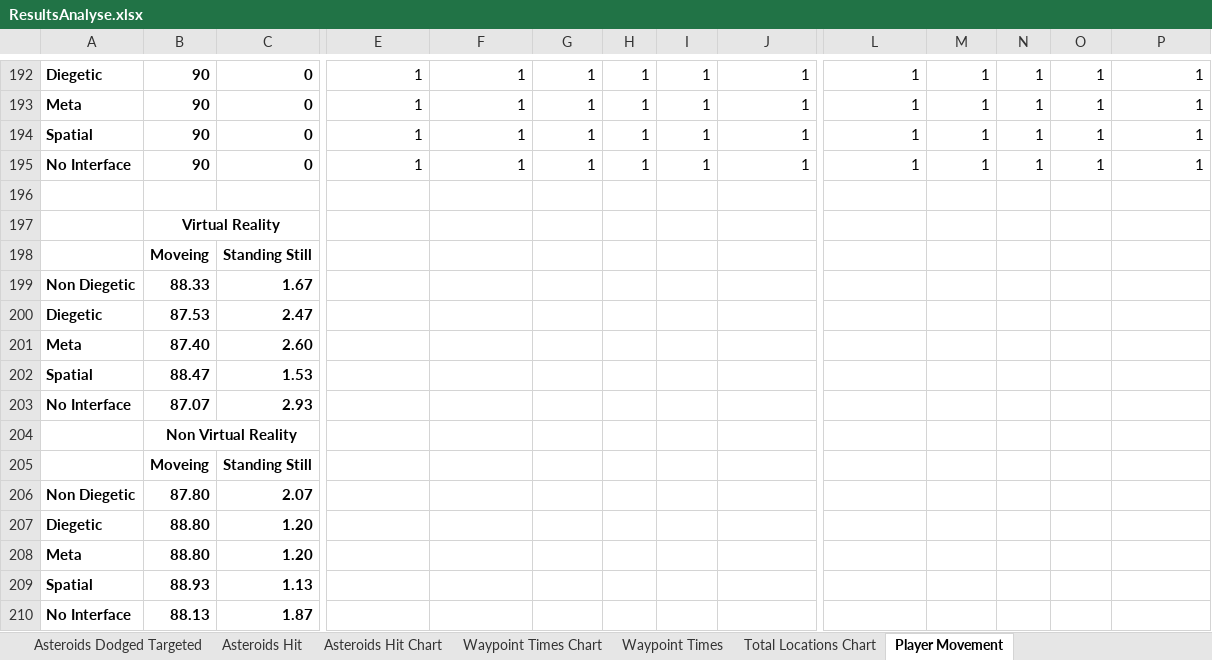
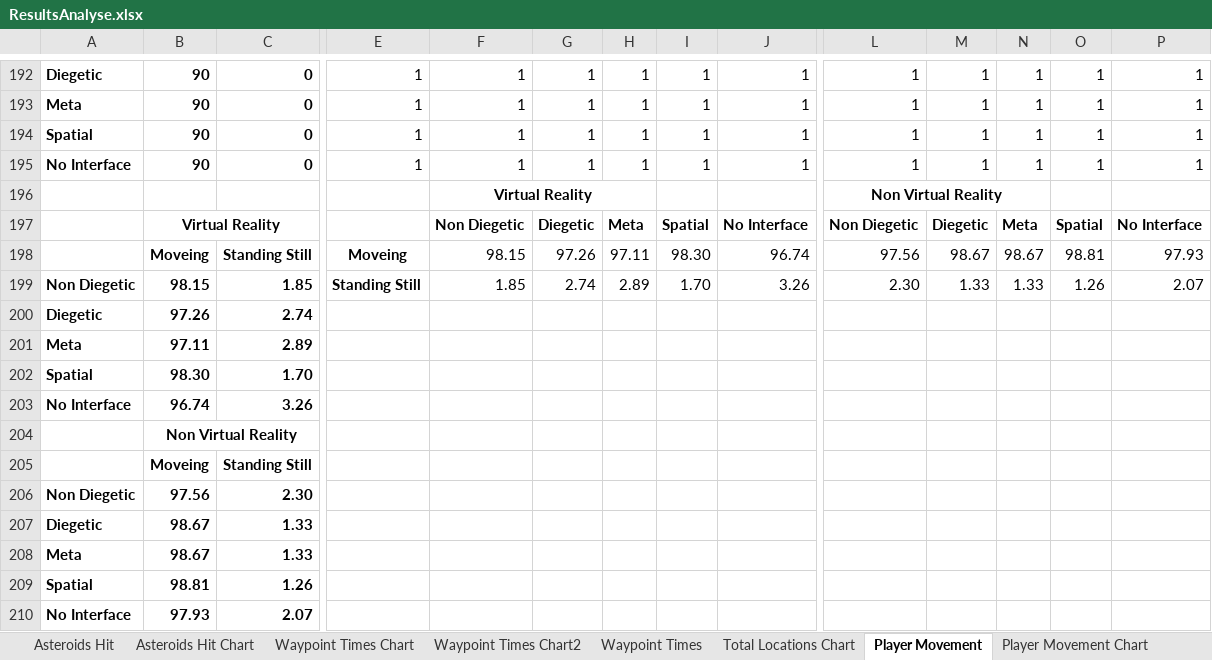
Before and after one commit to TimothyOneill/MastersProject, an Excel workbook: Documents/ResultsAnalyse.xlsx, sheet Player Movement, drawn as a sheet; only a part is shown, gaps mark what is left out; values as stored, in another font and other column widths than the file's, no borders; removed rows and columns are numbered as before the commit, all else as after; rows hold the shown columns only; the diff names each change by its address in the sheet, - before the commit and + after, or states it on an @@ line.

```diff
--- a/Documents/ResultsAnalyse.xlsx (sheet Player Movement)
+++ b/Documents/ResultsAnalyse.xlsx (sheet Player Movement)
+sheet tab: Waypoint Times Chart2
+sheet tab: Player Movement Chart
-row 196: (empty)
+row 196:  |  |  |  | Virtual Reality |  |  |  |  | Non Virtual Reality
+F196:H196 merged
+L196:N196 merged
-row 197:  | Virtual Reality
-row 198:  | Moveing | Standing Still
-row 199: Non Diegetic | 88.33 | 1.67
+row 197:  | Virtual Reality |  |  | Non Diegetic | Diegetic | Meta | Spatial | No Interface | Non Diegetic | Diegetic | Meta | Spatial | No Interface
+row 198:  | Moveing | Standing Still | Moveing | 98.15 | 97.26 | 97.11 | 98.30 | 96.74 | 97.56 | 98.67 | 98.67 | 98.81 | 97.93
+row 199: Non Diegetic | 98.15 | 1.85 | Standing Still | 1.85 | 2.74 | 2.89 | 1.70 | 3.26 | 2.30 | 1.33 | 1.33 | 1.26 | 2.07
-B200: 87.53
+B200: 97.26
-C200: 2.47
+C200: 2.74
-B201: 87.40
+B201: 97.11
-C201: 2.60
+C201: 2.89
-B202: 88.47
+B202: 98.30
-C202: 1.53
+C202: 1.70
-B203: 87.07
+B203: 96.74
-C203: 2.93
+C203: 3.26
-B206: 87.80
+B206: 97.56
-C206: 2.07
+C206: 2.30
-B207:B208: 88.80
+B207:B208: 98.67
-C207:C208: 1.20
+C207:C208: 1.33
-B209: 88.93
+B209: 98.81
-C209: 1.13
+C209: 1.26
-B210: 88.13
+B210: 97.93
-C210: 1.87
+C210: 2.07
```
Also changed, not shown: charts or pictures, 4 other files.
